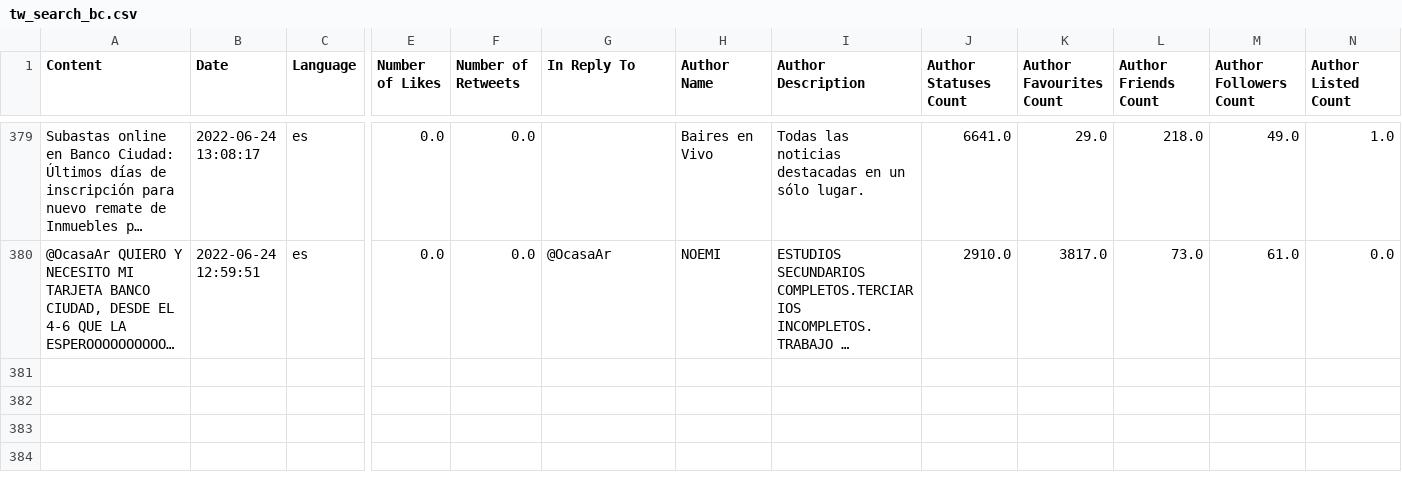
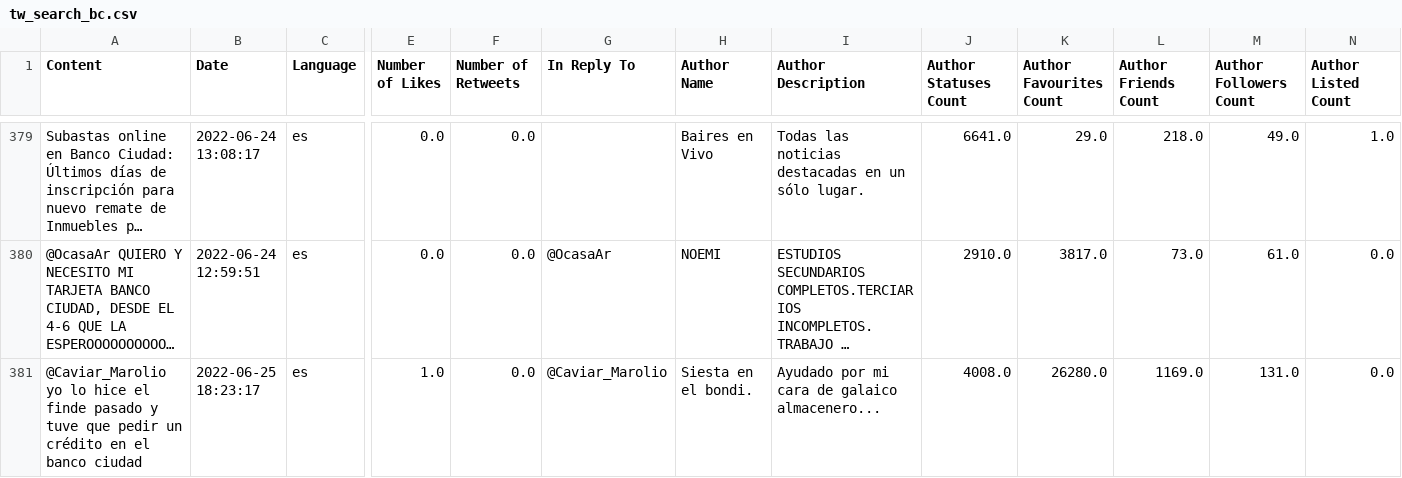
Before and after one commit to aaizemberg/2022, a CSV file: tw_search_bc.csv, drawn as a sheet; only a part is shown, gaps mark what is left out; long unchanged cells end in …; rows hold the shown columns only; the diff covers the shown part only; the diff names each change by its address in the sheet, - before the commit and + after, or states it on an @@ line.

Commit message:
Update tw_search_bc.csv

```diff
--- a/tw_search_bc.csv
+++ b/tw_search_bc.csv
+row 381: @Caviar_Marolio yo lo hice el finde pasado y tuve que pedir un crédito en el banco ciudad | 2022-06-25 18:23:17 | es | 1.0 | 0.0 | @Caviar_Marolio | Siesta en el bondi. | Ayudado por mi cara de galaico almacenero... | 4008.0 | 26280.0 | 1169.0 | 131.0 | 0.0
```
Also changed, not shown: 1 added row elsewhere in this file.
